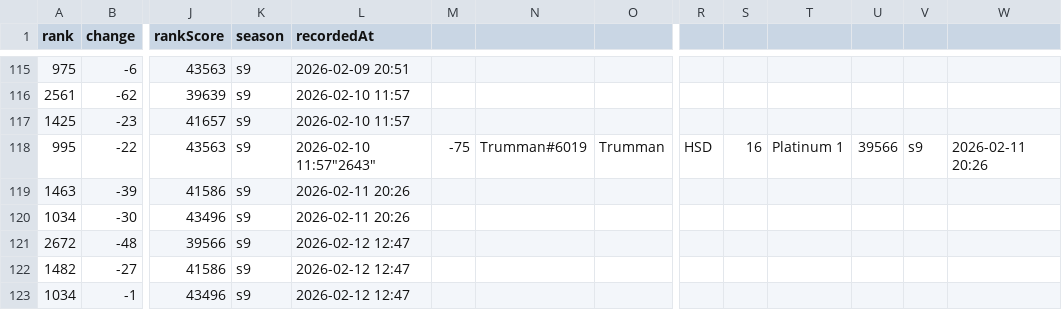
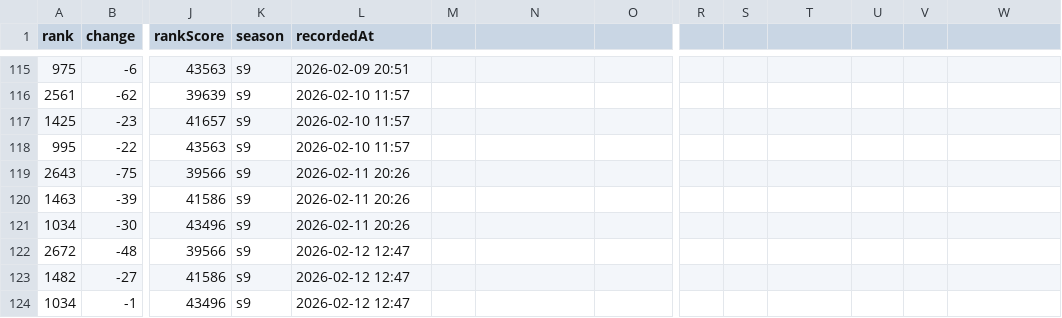
Before and after one commit to albinkempe/the-finals, a CSV file: rank_data.csv, drawn as a sheet; only a part is shown, gaps mark what is left out; rows hold the shown columns only; the diff names each change by its address in the sheet, - before the commit and + after, or states it on an @@ line.

Commit message:
Update rank data: 2026-03-04

```diff
--- a/rank_data.csv
+++ b/rank_data.csv
-L118 (recordedAt): 2026-02-10 11:57"2643"
+L118 (recordedAt): 2026-02-10 11:57
-M118: -75
+M118: (empty)
-N118: Trumman#6019
+N118: (empty)
-O118: Trumman
+O118: (empty)
-R118: HSD
+R118: (empty)
-S118: 16
+S118: (empty)
-T118: Platinum 1
+T118: (empty)
-U118: 39566
+U118: (empty)
-V118: s9
+V118: (empty)
-W118: 2026-02-11 20:26
+W118: (empty)
+row 119: 2643 | -75 | 39566 | s9 | 2026-02-11 20:26
```
